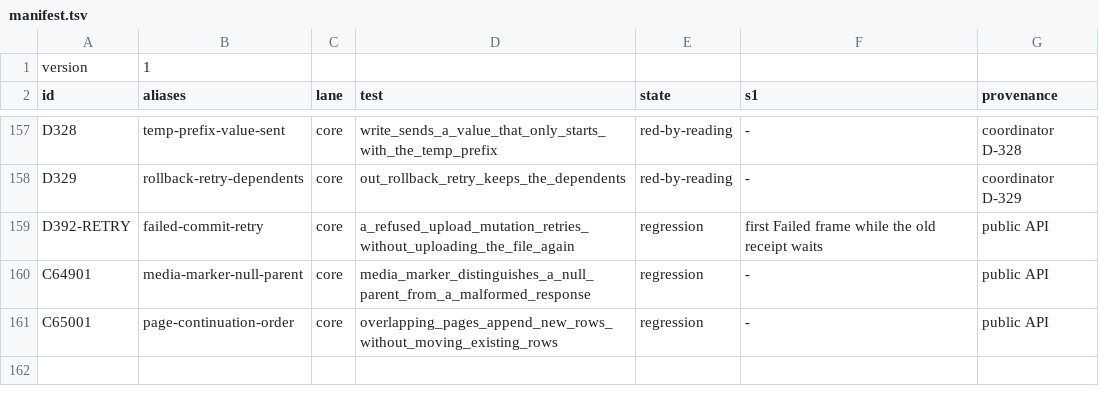
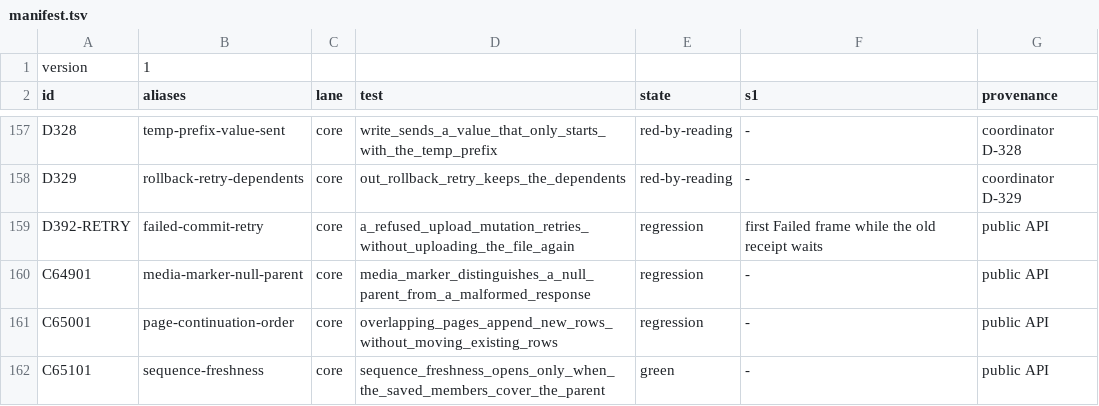
Before and after one commit to noma4i/dblayer, a TSV file: core/src/ffi/selftest/manifest.tsv, drawn as a sheet; only a part is shown, gaps mark what is left out; the diff names each change by its address in the sheet, - before the commit and + after, or states it on an @@ line.

Commit message:
Open sequence-fresh connections from SQLite

```diff
--- a/core/src/ffi/selftest/manifest.tsv
+++ b/core/src/ffi/selftest/manifest.tsv
+row 162: C65101 | sequence-freshness | core | sequence_freshness_opens_only_when_the_saved_members_cover_the_parent | green | - | public API
```
Also changed, not shown: 15 other files.
